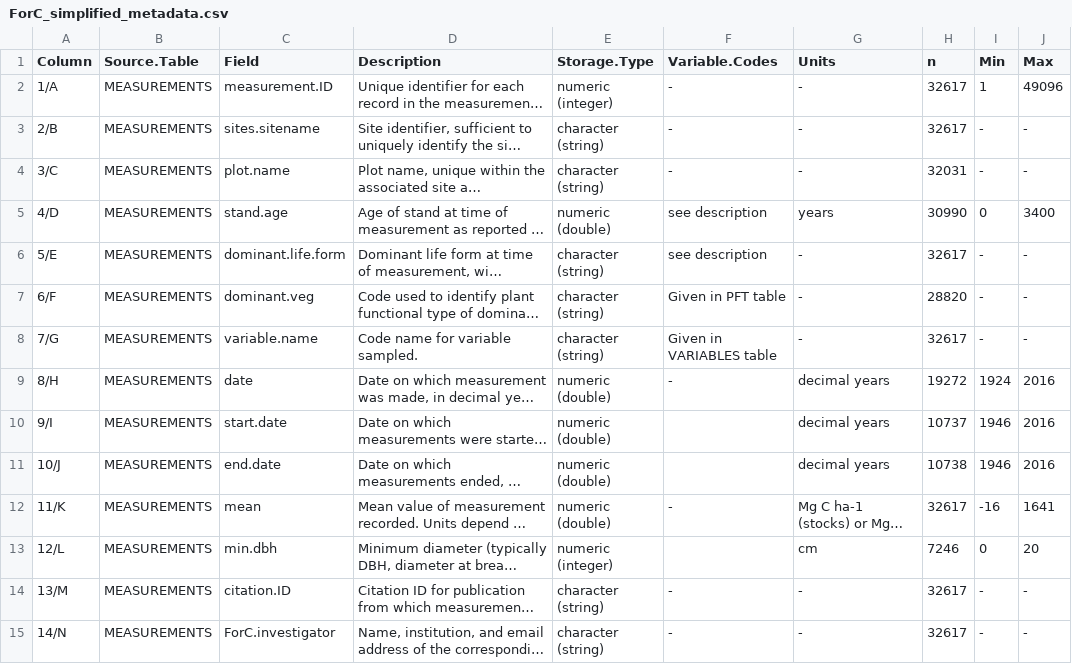
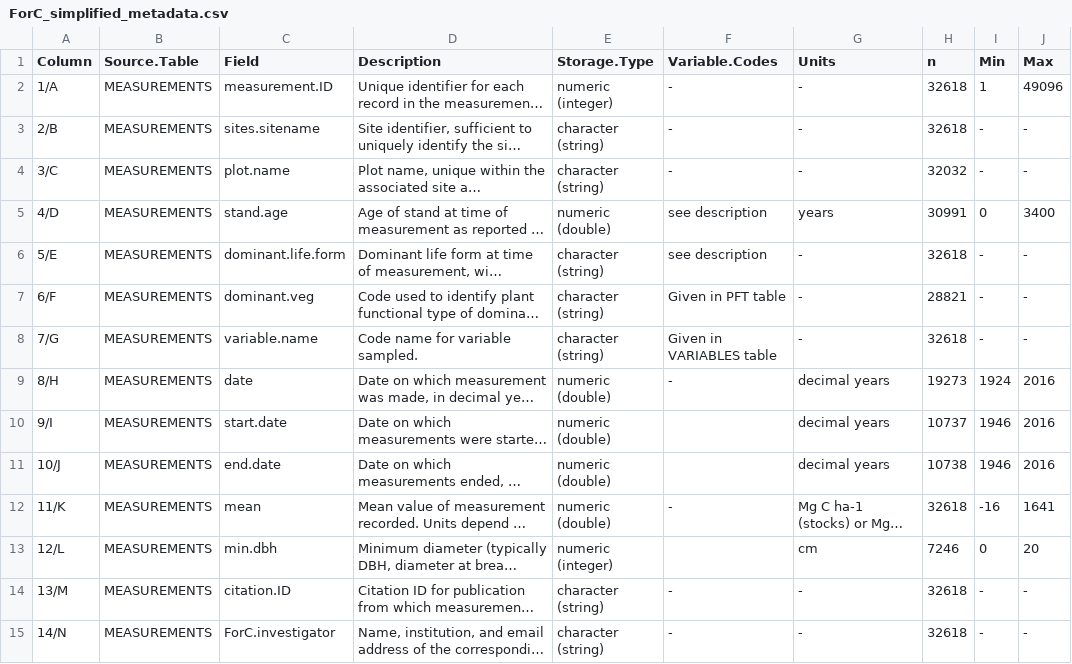
Before and after one commit to forc-db/ForC, a CSV file: ForC_simplified/ForC_simplified_metadata.csv, drawn as a sheet; only a part is shown; long unchanged cells end in …; the diff covers the shown part only; the diff names each change by its address in the sheet, - before the commit and + after, or states it on an @@ line.

Commit message:
update ForC_simplified after fix Makiranta_2012_tiol #239

```diff
--- a/ForC_simplified/ForC_simplified_metadata.csv
+++ b/ForC_simplified/ForC_simplified_metadata.csv
-H2:H3 (n): 32617
+H2:H3 (n): 32618
-H4 (n): 32031
+H4 (n): 32032
-H5 (n): 30990
+H5 (n): 30991
-H6 (n): 32617
+H6 (n): 32618
-H7 (n): 28820
+H7 (n): 28821
-H8 (n): 32617
+H8 (n): 32618
-H9 (n): 19272
+H9 (n): 19273
-H12 (n): 32617
+H12 (n): 32618
-H14:H15 (n): 32617
+H14:H15 (n): 32618
```
Also changed, not shown: 13 edited cells elsewhere in this file.
